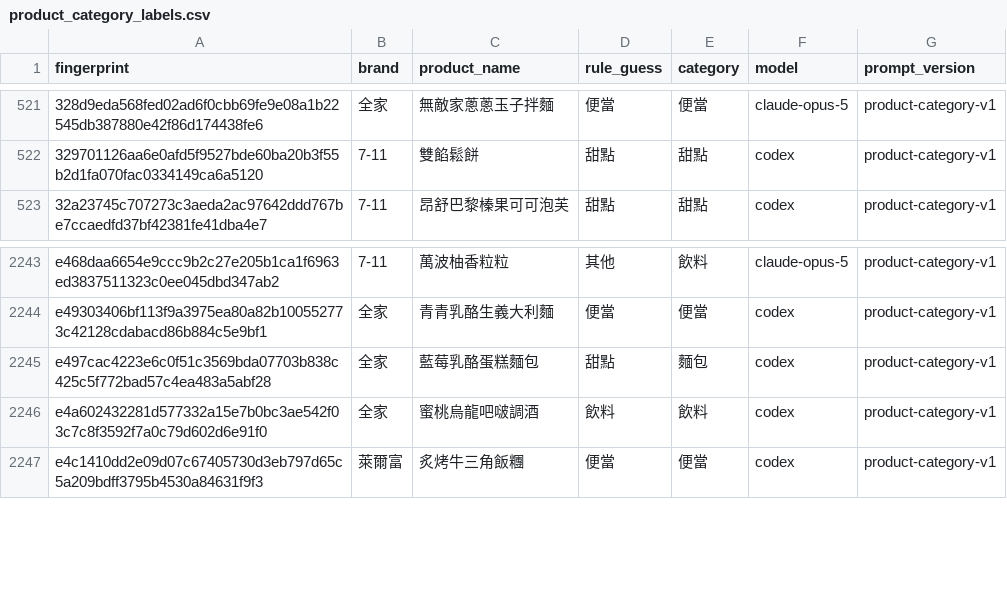
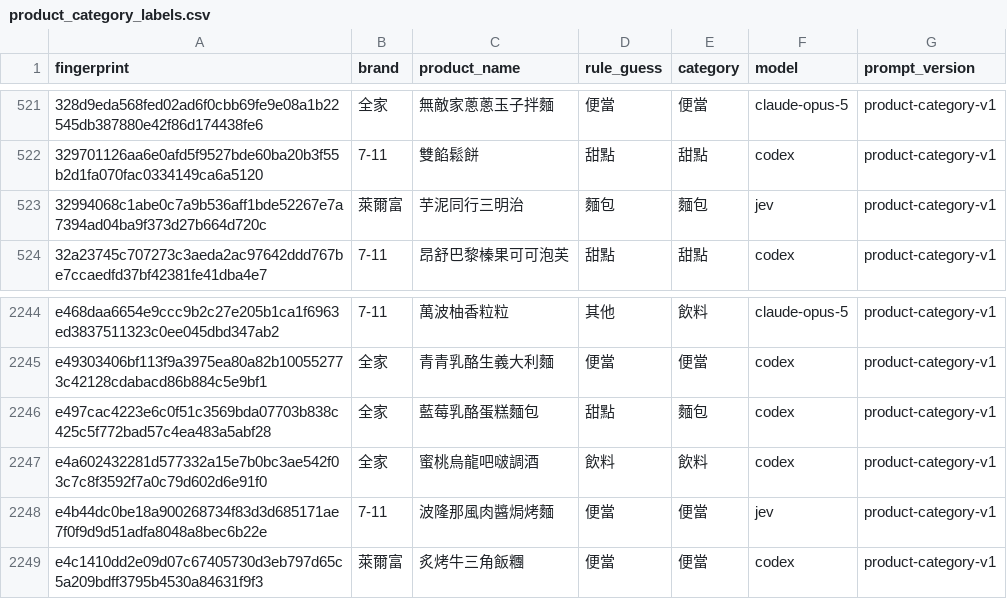
Before and after one commit to YuHsunWang/cvs-radar, a CSV file: data/labels/product_category_labels.csv, drawn as a sheet; only a part is shown, gaps mark what is left out.

```diff
--- a/data/labels/product_category_labels.csv
+++ b/data/labels/product_category_labels.csv
@@ -522,2 +522,3 @@
 329701126aa6e0afd5f9527bde60ba20b3f55b2d1fa070fac0334149ca6a5120,7-11,雙餡鬆餅,甜點,甜點,codex,product-category-v1
+32994068c1abe0c7a9b536aff1bde52267e7a7394ad04ba9f373d27b664d720c,萊爾富,芋泥同行三明治,麵包,麵包,jev,product-category-v1
 32a23745c707273c3aeda2ac97642ddd767be7ccaedfd37bf42381fe41dba4e7,7-11,昂舒巴黎榛果可可泡芙,甜點,甜點,codex,product-category-v1
@@ -2246,2 +2247,3 @@ e497cac4223e6c0f51c3569bda07703b838c425c5f772bad57c4ea483a5abf28,全家,藍莓
 e4a602432281d577332a15e7b0bc3ae542f03c7c8f3592f7a0c79d602d6e91f0,全家,蜜桃烏龍吧啵調酒,飲料,飲料,codex,product-category-v1
+e4b44dc0be18a900268734f83d3d685171ae7f0f9d9d51adfa8048a8bec6b22e,7-11,波隆那風肉醬焗烤麵,便當,便當,jev,product-category-v1
 e4c1410dd2e09d07c67405730d3eb797d65c5a209bdff3795b4530a84631f9f3,萊爾富,炙烤牛三角飯糰,便當,便當,codex,product-category-v1
```
Also changed, not shown: data/labels/excerpt_labels.csv, data/labels/official_kcal.csv, 5 other files.
